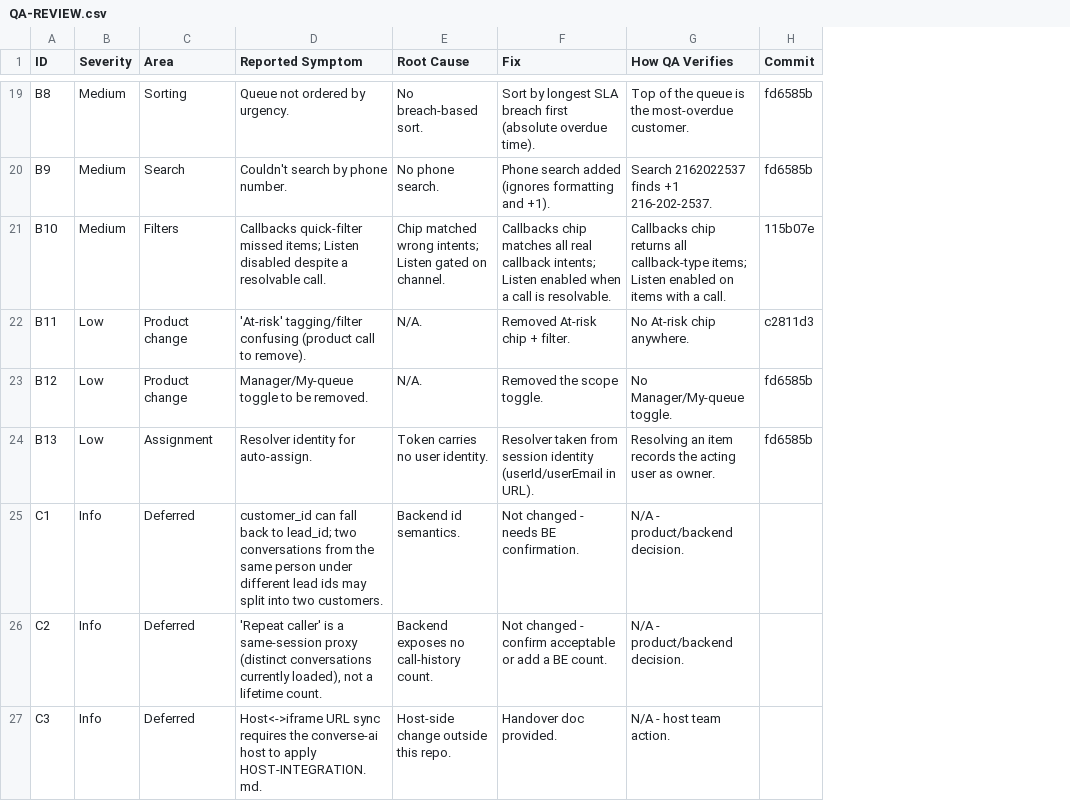
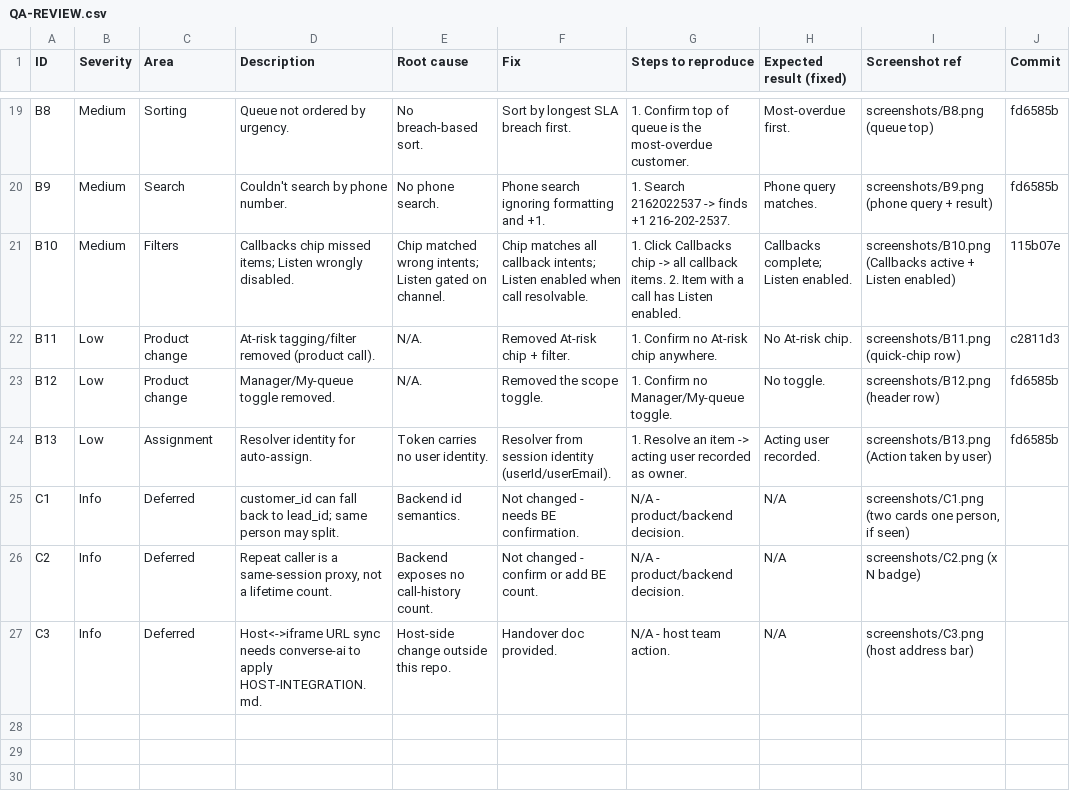
Before and after one commit to spyne-ai-agentic-dev/action-items-console, a CSV file: QA-REVIEW.csv, drawn as a sheet; only a part is shown, gaps mark what is left out; removed rows and columns are numbered as before the commit, all else as after; the diff covers the shown part only; the diff names each change by its address in the sheet, - before the commit and + after, or states it on an @@ line.

```diff
--- a/QA-REVIEW.csv
+++ b/QA-REVIEW.csv
-column D (Reported Symptom), rows 19-27: Queue not ordered by urgency. | Couldn't search by phone number. | Callbacks quick-filter missed items; Listen disabled despite a resolvable call. | 'At-risk' tagging/filter confusing (product call to remove). | Manager/My-queue toggle to be removed. | Resolver identity for auto-assign. | customer_id can fall back to lead_id; two conversations from the same person under different lead ids may split into two customers. | 'Repeat caller' is a same-session proxy (distinct conversations currently loaded), not a lifetime count. | Host<->iframe URL sync requires the converse-ai host to apply HOST-INTEGRATION.md.
+column D (Description), rows 19-27: Queue not ordered by urgency. | Couldn't search by phone number. | Callbacks chip missed items; Listen wrongly disabled. | At-risk tagging/filter removed (product call). | Manager/My-queue toggle removed. | Resolver identity for auto-assign. | customer_id can fall back to lead_id; same person may split. | Repeat caller is a same-session proxy, not a lifetime count. | Host<->iframe URL sync needs converse-ai to apply HOST-INTEGRATION.md.
-column G (How QA Verifies), rows 19-27: Top of the queue is the most-overdue customer. | Search 2162022537 finds +1 216-202-2537. | Callbacks chip returns all callback-type items; Listen enabled on items with a call. | No At-risk chip anywhere. | No Manager/My-queue toggle. | Resolving an item records the acting user as owner. | N/A - product/backend decision. | N/A - product/backend decision. | N/A - host team action.
+column G (Steps to reproduce), rows 19-27: 1. Confirm top of queue is the most-overdue customer. | 1. Search 2162022537 -> finds +1 216-202-2537. | 1. Click Callbacks chip -> all callback items. 2. Item with a call has Listen enabled. | 1. Confirm no At-risk chip anywhere. | 1. Confirm no Manager/My-queue toggle. | 1. Resolve an item -> acting user recorded as owner. | N/A - product/backend decision. | N/A - product/backend decision. | N/A - host team action.
+column H (Expected result (fixed)), rows 19-27: Most-overdue first. | Phone query matches. | Callbacks complete; Listen enabled. | No At-risk chip. | No toggle. | Acting user recorded. | N/A | N/A | N/A
+column I (Screenshot ref), rows 19-27: screenshots/B8.png (queue top) | screenshots/B9.png (phone query + result) | screenshots/B10.png (Callbacks active + Listen enabled) | screenshots/B11.png (quick-chip row) | screenshots/B12.png (header row) | screenshots/B13.png (Action taken by user) | screenshots/C1.png (two cards one person, if seen) | screenshots/C2.png (x N badge) | screenshots/C3.png (host address bar)
-E1: Root Cause
+E1: Root cause
-F19 (Fix): Sort by longest SLA breach first (absolute overdue time).
+F19 (Fix): Sort by longest SLA breach first.
-F20 (Fix): Phone search added (ignores formatting and +1).
+F20 (Fix): Phone search ignoring formatting and +1.
-F21 (Fix): Callbacks chip matches all real callback intents; Listen enabled when a call is resolvable.
+F21 (Fix): Chip matches all callback intents; Listen enabled when call resolvable.
-F24 (Fix): Resolver taken from session identity (userId/userEmail in URL).
+F24 (Fix): Resolver from session identity (userId/userEmail).
-F26 (Fix): Not changed - confirm acceptable or add a BE count.
+F26 (Fix): Not changed - confirm or add BE count.
```
Also changed, not shown: 26 edited cells elsewhere in this file, 2 other files.
